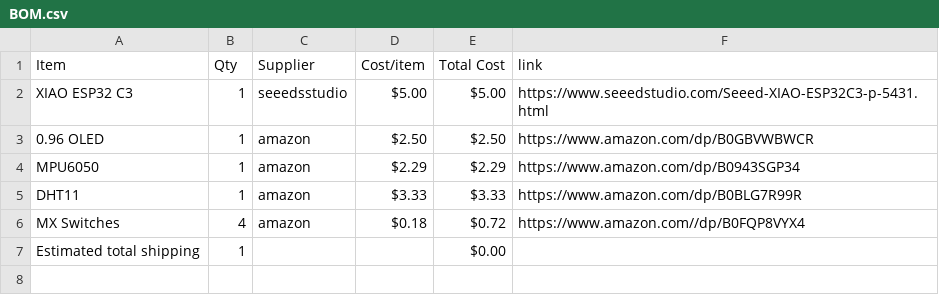
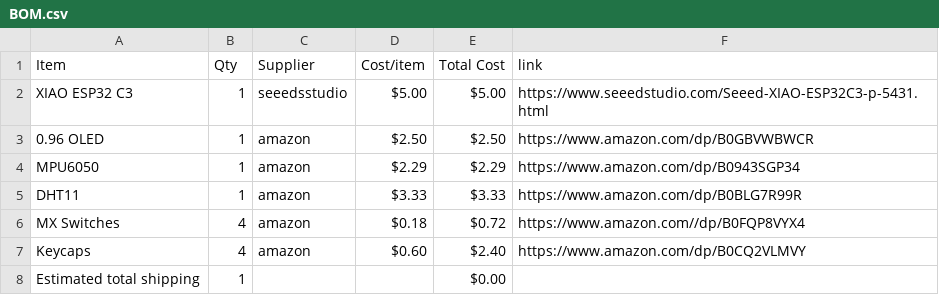
Before and after one commit to luigibonvini09-crypto/Starbie, a CSV file: BOM.csv, drawn as a sheet; the diff names each change by its address in the sheet, - before the commit and + after, or states it on an @@ line.

Commit message:
Sync Starbie from Half Life

```diff
--- a/BOM.csv
+++ b/BOM.csv
+row 7: Keycaps | 4 | amazon | $0.60 | $2.40 | https://www.amazon.com/dp/B0CQ2VLMVY
```
